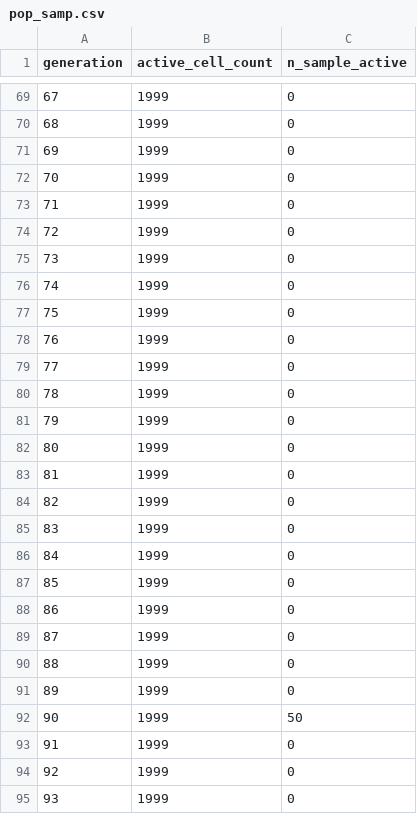
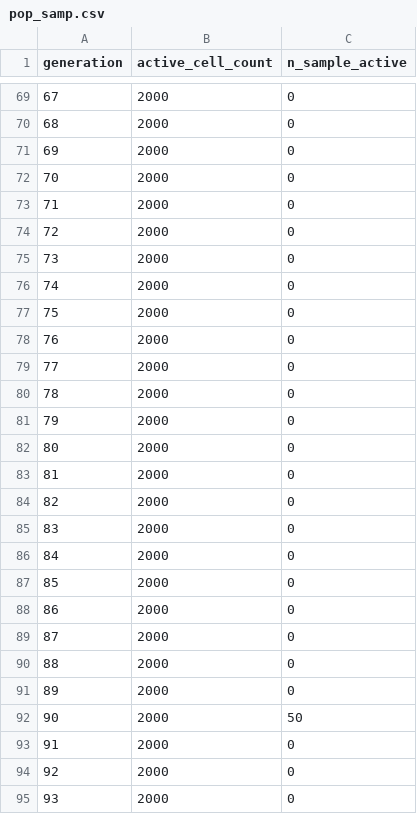
Before and after one commit to MolEvolEpid/wavess, a CSV file: inst/extdata/pop_samp.csv, drawn as a sheet; only a part is shown, gaps mark what is left out; the diff covers the shown part only.

```diff
--- a/inst/extdata/pop_samp.csv
+++ b/inst/extdata/pop_samp.csv
@@ -69,27 +69,27 @@ generation,active_cell_count,n_sample_active
-67,1999,0
-68,1999,0
-69,1999,0
-70,1999,0
-71,1999,0
-72,1999,0
-73,1999,0
-74,1999,0
-75,1999,0
-76,1999,0
-77,1999,0
-78,1999,0
-79,1999,0
-80,1999,0
-81,1999,0
-82,1999,0
-83,1999,0
-84,1999,0
-85,1999,0
-86,1999,0
-87,1999,0
-88,1999,0
-89,1999,0
-90,1999,50
-91,1999,0
-92,1999,0
-93,1999,0
+67,2000,0
+68,2000,0
+69,2000,0
+70,2000,0
+71,2000,0
+72,2000,0
+73,2000,0
+74,2000,0
+75,2000,0
+76,2000,0
+77,2000,0
+78,2000,0
+79,2000,0
+80,2000,0
+81,2000,0
+82,2000,0
+83,2000,0
+84,2000,0
+85,2000,0
+86,2000,0
+87,2000,0
+88,2000,0
+89,2000,0
+90,2000,50
+91,2000,0
+92,2000,0
+93,2000,0
```
Also changed, not shown: 113 edited cells elsewhere in this file, inst/extdata/conserved_sites.csv, inst/python/wavess_output/counts.csv, 17 other files.
